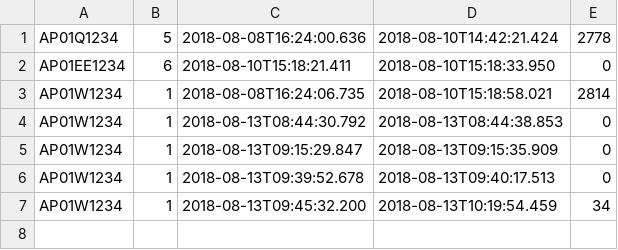
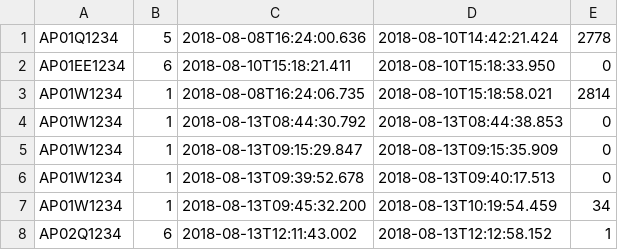
Before and after one commit to Ayudh/AutoParking, a CSV file: src/main/resources/log.csv, drawn as a sheet; the diff names each change by its address in the sheet, - before the commit and + after, or states it on an @@ line.

```diff
--- a/src/main/resources/log.csv
+++ b/src/main/resources/log.csv
+row 8: AP02Q1234 | 6 | 2018-08-13T12:11:43.002 | 2018-08-13T12:12:58.152 | 1
```
Also changed, not shown: 4 other files.
